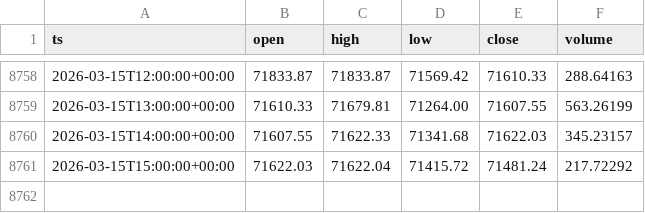
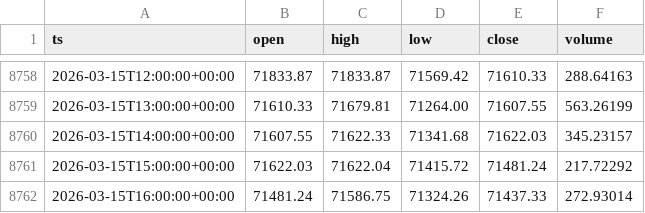
Before and after one commit to william10011001/sheep_platform_prod, a CSV file: app/data/BTC_USDT_1h_3y.csv, drawn as a sheet; only a part is shown, gaps mark what is left out.

```diff
--- a/app/data/BTC_USDT_1h_3y.csv
+++ b/app/data/BTC_USDT_1h_3y.csv
@@ -8761 +8761,2 @@ ts,open,high,low,close,volume
 2026-03-15T15:00:00+00:00,71622.03,71622.04,71415.72,71481.24,217.72292
+2026-03-15T16:00:00+00:00,71481.24,71586.75,71324.26,71437.33,272.93014
```
Also changed, not shown: app/data/ETH_USDT_15m_3y.csv, app/data/ETH_USDT_30m_3y.csv, 13 other files.
